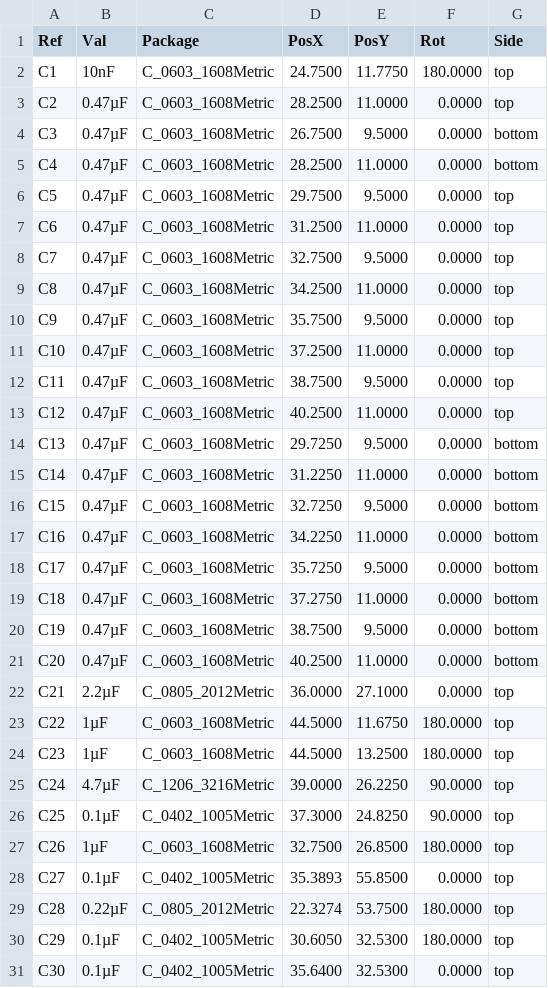
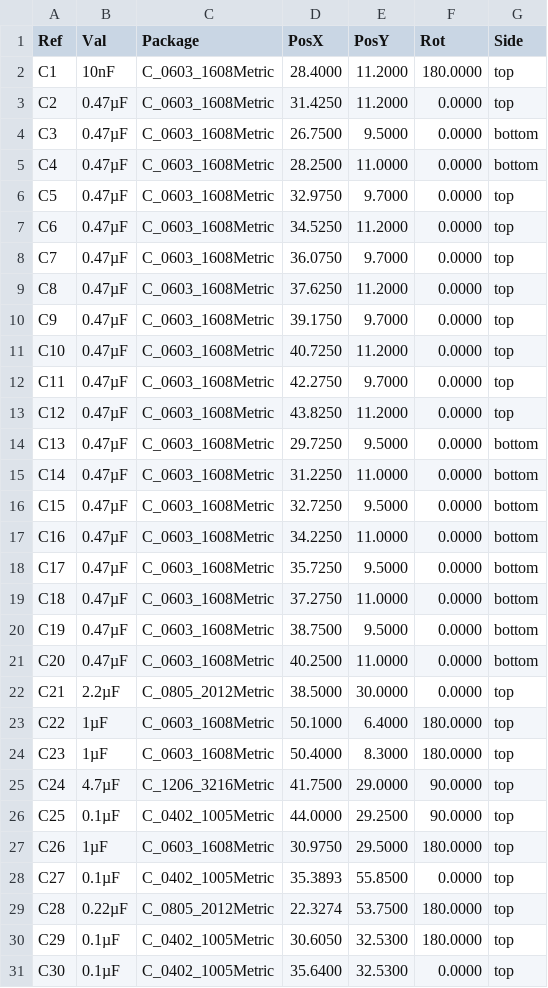
Before and after one commit to BDMPowertrain/bms_slave, a CSV file: Manufacturing/Assembly/bms_slave-CPL.csv, drawn as a sheet; only a part is shown; the diff covers the shown part only.

```diff
--- a/Manufacturing/Assembly/bms_slave-CPL.csv
+++ b/Manufacturing/Assembly/bms_slave-CPL.csv
@@ -1,14 +1,14 @@
 Ref,Val,Package,PosX,PosY,Rot,Side
-"C1","10nF","C_0603_1608Metric",24.7500,11.7750,180.0000,top
-"C2","0.47µF","C_0603_1608Metric",28.2500,11.0000,0.0000,top
+"C1","10nF","C_0603_1608Metric",28.4000,11.2000,180.0000,top
+"C2","0.47µF","C_0603_1608Metric",31.4250,11.2000,0.0000,top
 "C3","0.47µF","C_0603_1608Metric",26.7500,9.5000,0.0000,bottom
 "C4","0.47µF","C_0603_1608Metric",28.2500,11.0000,0.0000,bottom
-"C5","0.47µF","C_0603_1608Metric",29.7500,9.5000,0.0000,top
-"C6","0.47µF","C_0603_1608Metric",31.2500,11.0000,0.0000,top
-"C7","0.47µF","C_0603_1608Metric",32.7500,9.5000,0.0000,top
-"C8","0.47µF","C_0603_1608Metric",34.2500,11.0000,0.0000,top
-"C9","0.47µF","C_0603_1608Metric",35.7500,9.5000,0.0000,top
-"C10","0.47µF","C_0603_1608Metric",37.2500,11.0000,0.0000,top
-"C11","0.47µF","C_0603_1608Metric",38.7500,9.5000,0.0000,top
-"C12","0.47µF","C_0603_1608Metric",40.2500,11.0000,0.0000,top
+"C5","0.47µF","C_0603_1608Metric",32.9750,9.7000,0.0000,top
+"C6","0.47µF","C_0603_1608Metric",34.5250,11.2000,0.0000,top
+"C7","0.47µF","C_0603_1608Metric",36.0750,9.7000,0.0000,top
+"C8","0.47µF","C_0603_1608Metric",37.6250,11.2000,0.0000,top
+"C9","0.47µF","C_0603_1608Metric",39.1750,9.7000,0.0000,top
+"C10","0.47µF","C_0603_1608Metric",40.7250,11.2000,0.0000,top
+"C11","0.47µF","C_0603_1608Metric",42.2750,9.7000,0.0000,top
+"C12","0.47µF","C_0603_1608Metric",43.8250,11.2000,0.0000,top
 "C13","0.47µF","C_0603_1608Metric",29.7250,9.5000,0.0000,bottom
@@ -21,8 +21,8 @@ Ref,Val,Package,PosX,PosY,Rot,Side
 "C20","0.47µF","C_0603_1608Metric",40.2500,11.0000,0.0000,bottom
-"C21","2.2µF","C_0805_2012Metric",36.0000,27.1000,0.0000,top
-"C22","1µF","C_0603_1608Metric",44.5000,11.6750,180.0000,top
-"C23","1µF","C_0603_1608Metric",44.5000,13.2500,180.0000,top
-"C24","4.7µF","C_1206_3216Metric",39.0000,26.2250,90.0000,top
-"C25","0.1µF","C_0402_1005Metric",37.3000,24.8250,90.0000,top
-"C26","1µF","C_0603_1608Metric",32.7500,26.8500,180.0000,top
+"C21","2.2µF","C_0805_2012Metric",38.5000,30.0000,0.0000,top
+"C22","1µF","C_0603_1608Metric",50.1000,6.4000,180.0000,top
+"C23","1µF","C_0603_1608Metric",50.4000,8.3000,180.0000,top
+"C24","4.7µF","C_1206_3216Metric",41.7500,29.0000,90.0000,top
+"C25","0.1µF","C_0402_1005Metric",44.0000,29.2500,90.0000,top
+"C26","1µF","C_0603_1608Metric",30.9750,29.5000,180.0000,top
 "C27","0.1µF","C_0402_1005Metric",35.3893,55.8500,0.0000,top
```
Also changed, not shown: 37 edited cells elsewhere in this file, Manufacturing/Fabrication/Drill Tables/bms_slave-(L1-L4)_NPTH_drill_table.csv, Manufacturing/Fabrication/Drill Tables/bms_slave-(L1-L4)_drill_table.csv, 30 other files.
